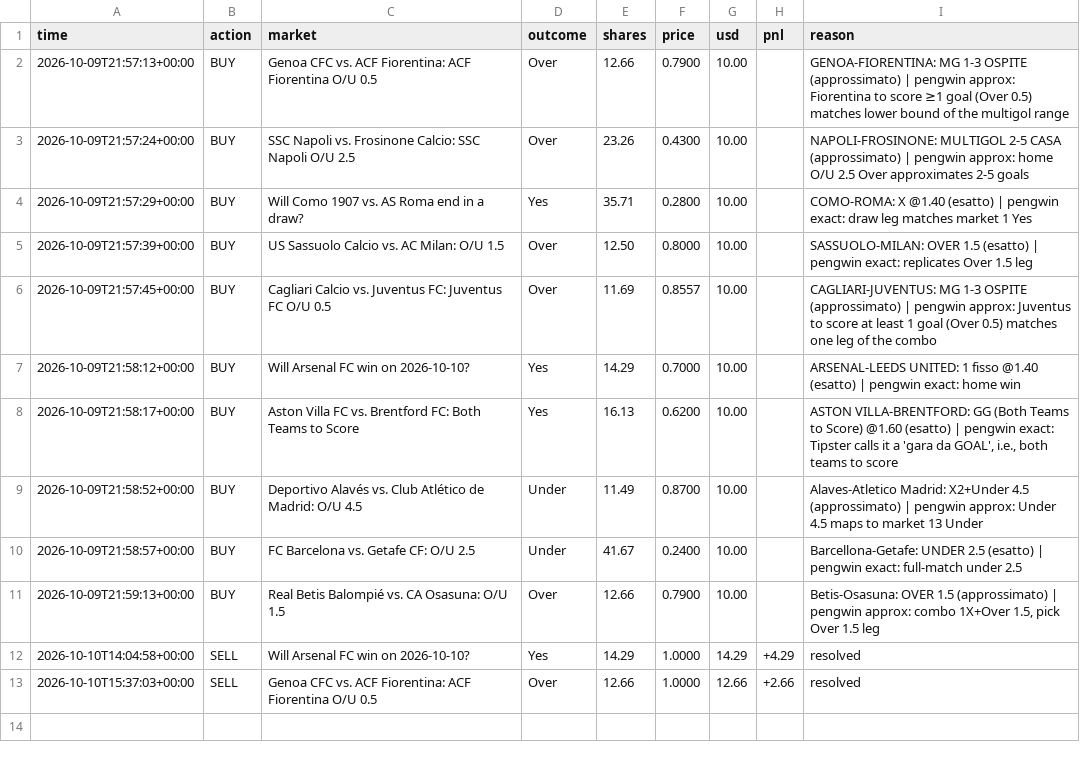
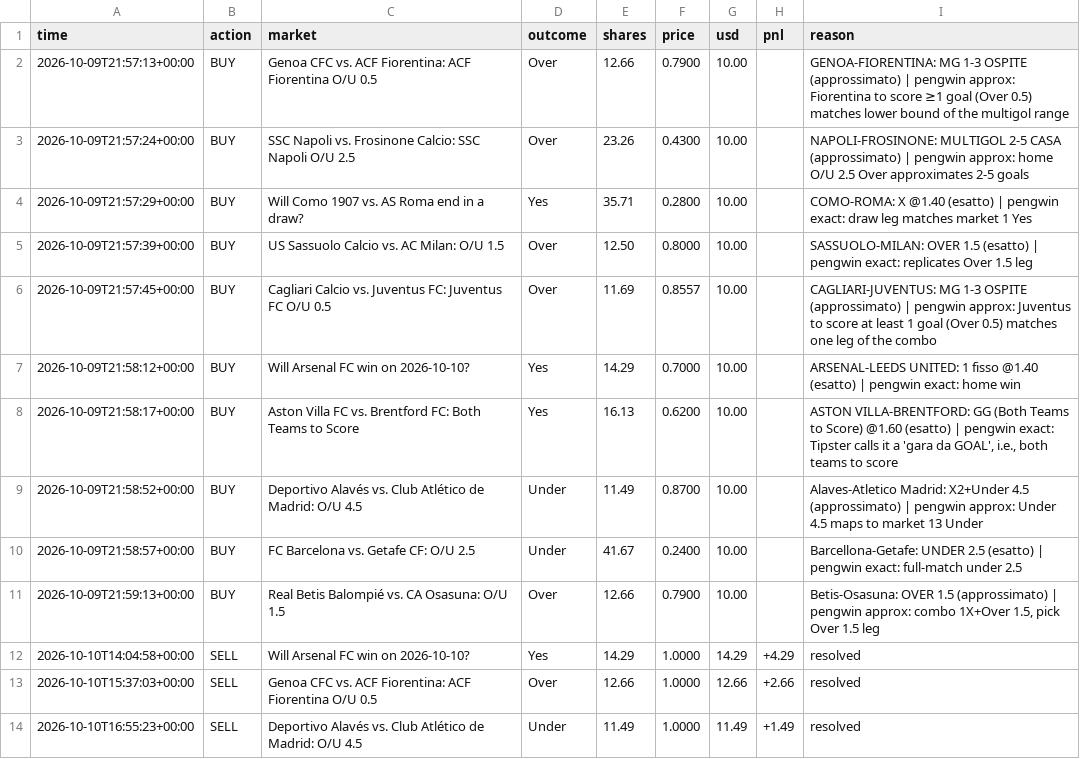
Before and after one commit to MoldyAxis395/polymarket-news-bot, a CSV file: data/pengwin/trades.csv, drawn as a sheet.

```diff
--- a/data/pengwin/trades.csv
+++ b/data/pengwin/trades.csv
@@ -13 +13,2 @@ time,action,market,outcome,shares,price,usd,pnl,reason
 2026-10-10T15:37:03+00:00,SELL,Genoa CFC vs. ACF Fiorentina: ACF Fiorentina O/U 0.5,Over,12.66,1.0000,12.66,+2.66,resolved
+2026-10-10T16:55:23+00:00,SELL,Deportivo Alavés vs. Club Atlético de Madrid: O/U 4.5,Under,11.49,1.0000,11.49,+1.49,resolved
```
Also changed, not shown: 8 other files.
